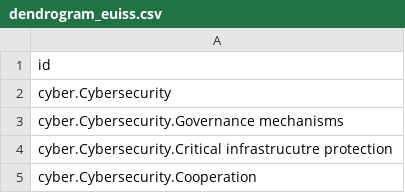
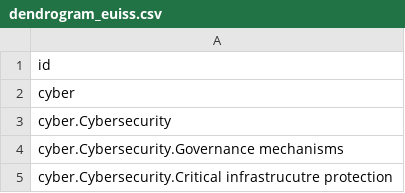
Before and after one commit to cdtrich/hello-world, a CSV file: dendrogram_euiss.csv, drawn as a sheet; only a part is shown; the shorter side is filled out with more unchanged rows.

Commit message:
Update dendrogram_euiss.csv

```diff
--- a/dendrogram_euiss.csv
+++ b/dendrogram_euiss.csv
@@ -1,2 +1,3 @@
 id
+cyber
 cyber.Cybersecurity
```
